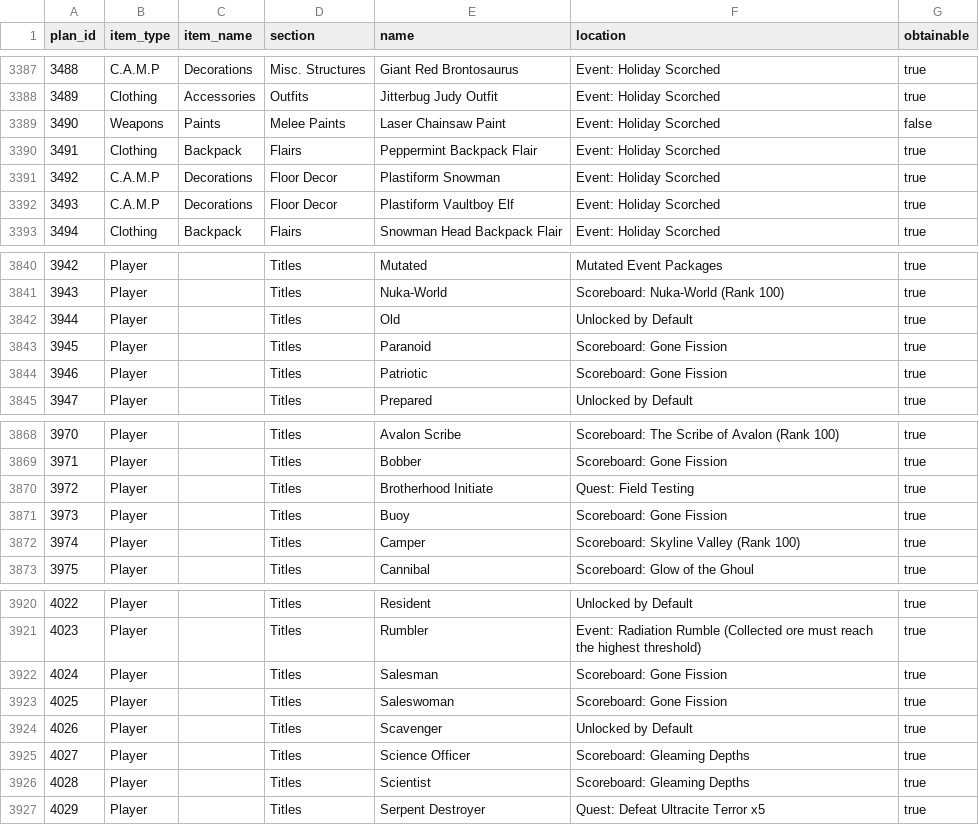
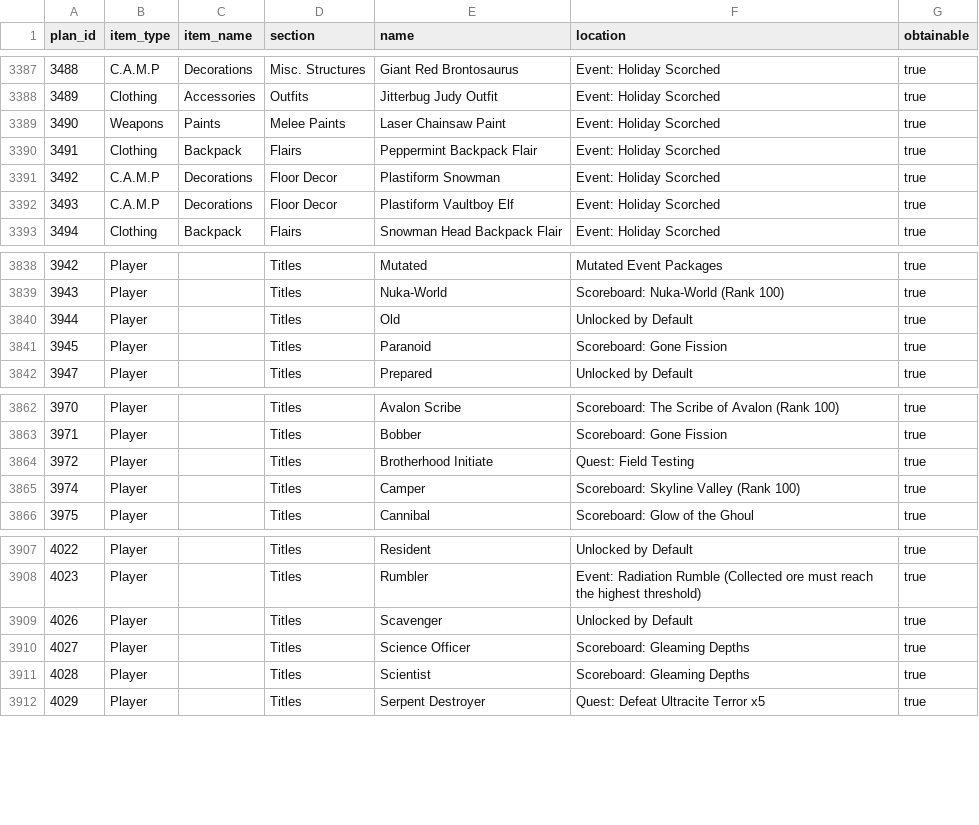
Before and after one commit to ImSoHM02/Fallout-76-Plan-and-Apparel-CSV-Database, a CSV file: plans_rows.csv, drawn as a sheet; only a part is shown, gaps mark what is left out; the diff covers the shown part only.

Commit message:
Removed titles that were part of the atom shop

```diff
--- a/plans_rows.csv
+++ b/plans_rows.csv
@@ -3388,3 +3388,3 @@ plan_id,item_type,item_name,section,name,location,obtainable
 3489,Clothing,Accessories,Outfits,Jitterbug Judy Outfit,Event: Holiday Scorched,true
-3490,Weapons,Paints,Melee Paints,Laser Chainsaw Paint,Event: Holiday Scorched,false
+3490,Weapons,Paints,Melee Paints,Laser Chainsaw Paint,Event: Holiday Scorched,true
 3491,Clothing,Backpack,Flairs,Peppermint Backpack Flair,Event: Holiday Scorched,true
@@ -3843,3 +3841,2 @@ plan_id,item_type,item_name,section,name,location,obtainable
 3945,Player,,Titles,Paranoid,Scoreboard: Gone Fission,true
-3946,Player,,Titles,Patriotic,Scoreboard: Gone Fission,true
 3947,Player,,Titles,Prepared,Unlocked by Default,true
@@ -3870,3 +3864,2 @@ plan_id,item_type,item_name,section,name,location,obtainable
 3972,Player,,Titles,Brotherhood Initiate,Quest: Field Testing,true
-3973,Player,,Titles,Buoy,Scoreboard: Gone Fission,true
 3974,Player,,Titles,Camper,Scoreboard: Skyline Valley (Rank 100),true
@@ -3921,4 +3908,2 @@ plan_id,item_type,item_name,section,name,location,obtainable
 4023,Player,,Titles,Rumbler,Event: Radiation Rumble (Collected ore must reach the highest threshold),true
-4024,Player,,Titles,Salesman,Scoreboard: Gone Fission,true
-4025,Player,,Titles,Saleswoman,Scoreboard: Gone Fission,true
 4026,Player,,Titles,Scavenger,Unlocked by Default,true
```
Also changed, not shown: 11 removed rows elsewhere in this file.
